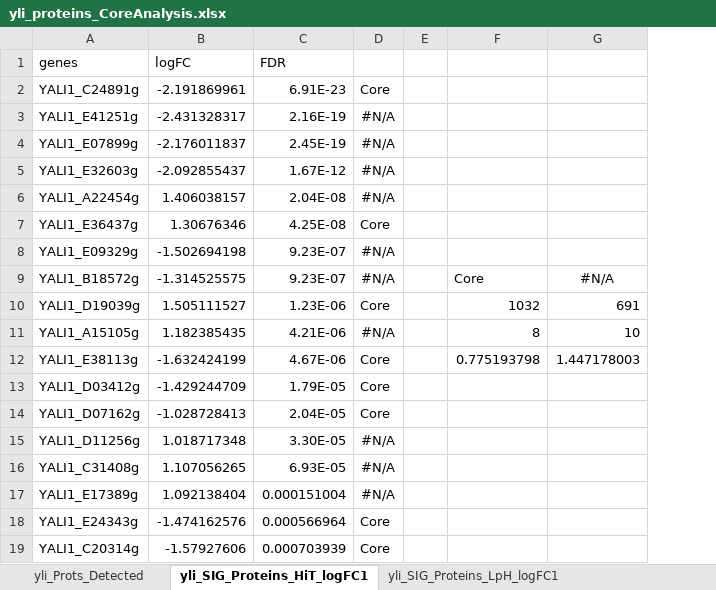
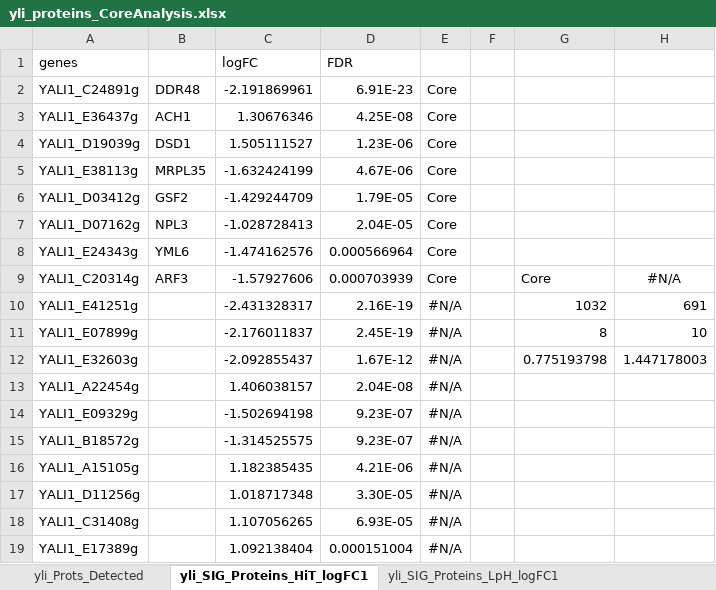
Before and after one commit to SysBioChalmers/OrthOmics, an Excel workbook: Figure2/Proteomics_Core_Analysis/yli_proteins_CoreAnalysis.xlsx, sheet yli_SIG_Proteins_HiT_logFC1, drawn as a sheet; values as stored, in another font and other column widths than the file's, no borders; removed rows and columns are numbered as before the commit, all else as after; the diff names each change by its address in the sheet, - before the commit and + after, or states it on an @@ line.

```diff
--- a/Figure2/Proteomics_Core_Analysis/yli_proteins_CoreAnalysis.xlsx (sheet yli_SIG_Proteins_HiT_logFC1)
+++ b/Figure2/Proteomics_Core_Analysis/yli_proteins_CoreAnalysis.xlsx (sheet yli_SIG_Proteins_HiT_logFC1)
+column B, rows 2-7: DDR48 | ACH1 | DSD1 | MRPL35 | GSF2 | NPL3
-row 3: YALI1_E41251g | -2.431328317 | 2.16E-19 | #N/A
-row 4: YALI1_E07899g | -2.176011837 | 2.45E-19 | #N/A
-row 5: YALI1_E32603g | -2.092855437 | 1.67E-12 | #N/A
-row 9: YALI1_B18572g | -1.314525575 | 9.23E-07 | #N/A |  | Core | #N/A
-G4: 1032
+G4: (empty)
-H4: 691
+H4: (empty)
-row 11: YALI1_A15105g | 1.182385435 | 4.21E-06 | #N/A |  | 8 | 10
-G5: 0.775193798
+G5: (empty)
-H5: 1.447178003
+H5: (empty)
@@ row 18 moved to row 8: YALI1_E24343g @@
+row 9: YALI1_C20314g | ARF3 | -1.57927606 | 0.000703939 | Core |  | Core | #N/A
+row 10: YALI1_E41251g |  | -2.431328317 | 2.16E-19 | #N/A |  | 1032 | 691
+row 11: YALI1_E07899g |  | -2.176011837 | 2.45E-19 | #N/A |  | 8 | 10
+row 12: YALI1_E32603g |  | -2.092855437 | 1.67E-12 | #N/A |  | 0.775193798 | 1.447178003
@@ row 6 moved to row 13: YALI1_A22454g @@
@@ row 8 moved to row 14: YALI1_E09329g @@
+row 15: YALI1_B18572g |  | -1.314525575 | 9.23E-07 | #N/A
+row 16: YALI1_A15105g |  | 1.182385435 | 4.21E-06 | #N/A
-row 19: YALI1_C20314g | -1.57927606 | 0.000703939 | Core
```
Also changed, not shown: sheet yli_SIG_Proteins_LpH_logFC1, Figure2/Proteomics_Core_Analysis/kma_proteins_CoreAnalysis.xlsx, Figure2/Proteomics_Core_Analysis/sce_proteins_CoreAnalysis.xlsx, 15 other files.
